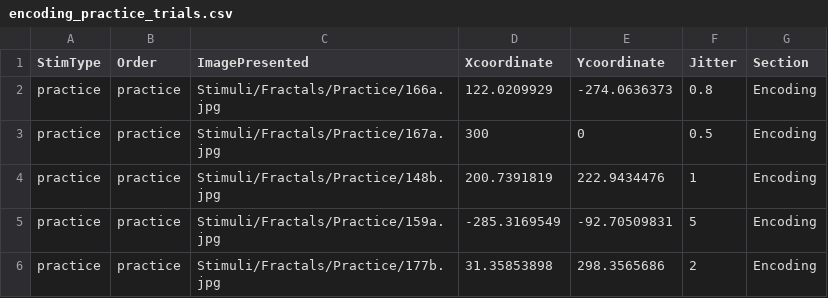
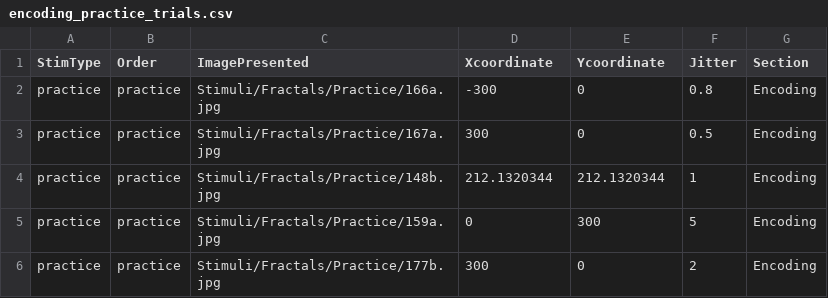
Before and after one commit to zs-nemecz/TerKepEsz, a CSV file: encoding_practice_trials.csv, drawn as a sheet.

```diff
--- a/encoding_practice_trials.csv
+++ b/encoding_practice_trials.csv
@@ -1,6 +1,6 @@
 StimType,Order,ImagePresented,Xcoordinate,Ycoordinate,Jitter,Section
-practice,practice,Stimuli/Fractals/Practice/166a.jpg,122.0209929,-274.0636373,0.8,Encoding
+practice,practice,Stimuli/Fractals/Practice/166a.jpg,-300,0,0.8,Encoding
 practice,practice,Stimuli/Fractals/Practice/167a.jpg,300,0,0.5,Encoding
-practice,practice,Stimuli/Fractals/Practice/148b.jpg,200.7391819,222.9434476,1,Encoding
-practice,practice,Stimuli/Fractals/Practice/159a.jpg,-285.3169549,-92.70509831,5,Encoding
-practice,practice,Stimuli/Fractals/Practice/177b.jpg,31.35853898,298.3565686,2,Encoding
+practice,practice,Stimuli/Fractals/Practice/148b.jpg,212.1320344,212.1320344,1,Encoding
+practice,practice,Stimuli/Fractals/Practice/159a.jpg,0,300,5,Encoding
+practice,practice,Stimuli/Fractals/Practice/177b.jpg,300,0,2,Encoding
```
Also changed, not shown: recognition_practice_trials.csv, stimuli_demo.csv.
